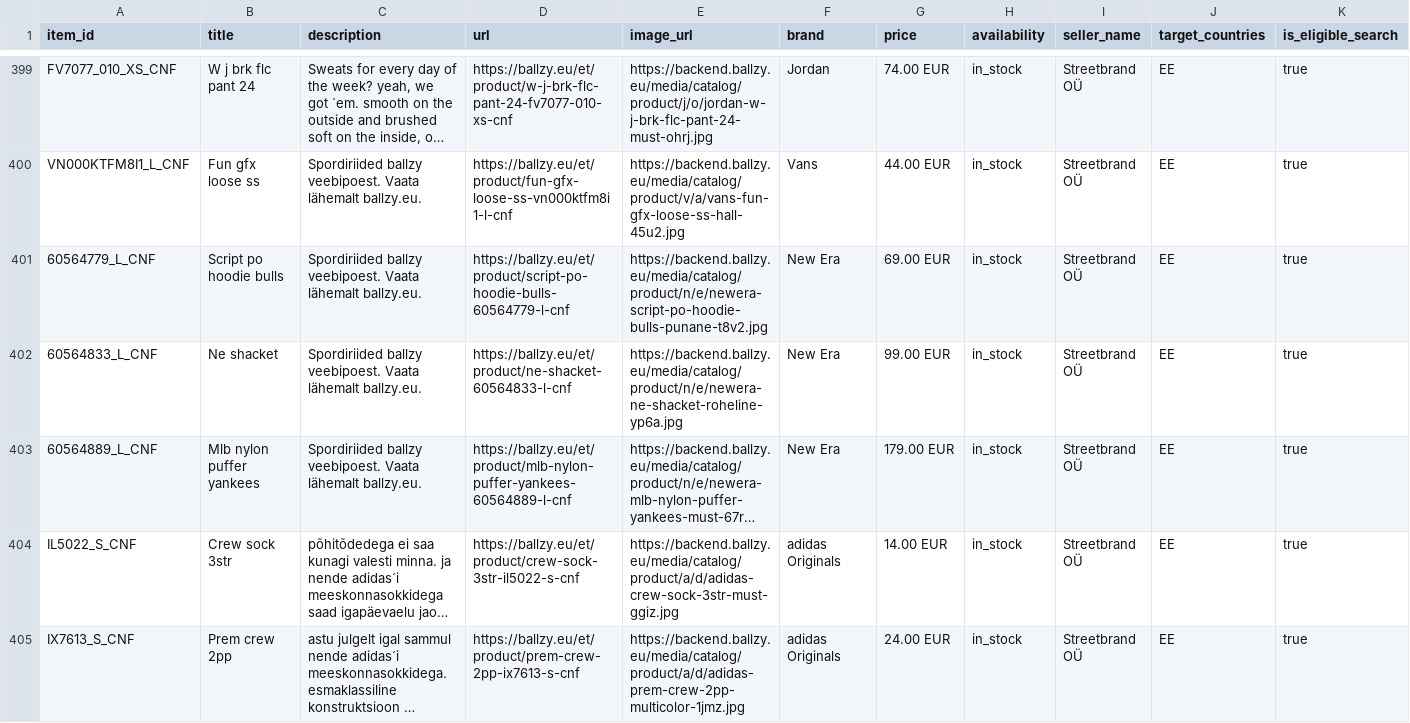
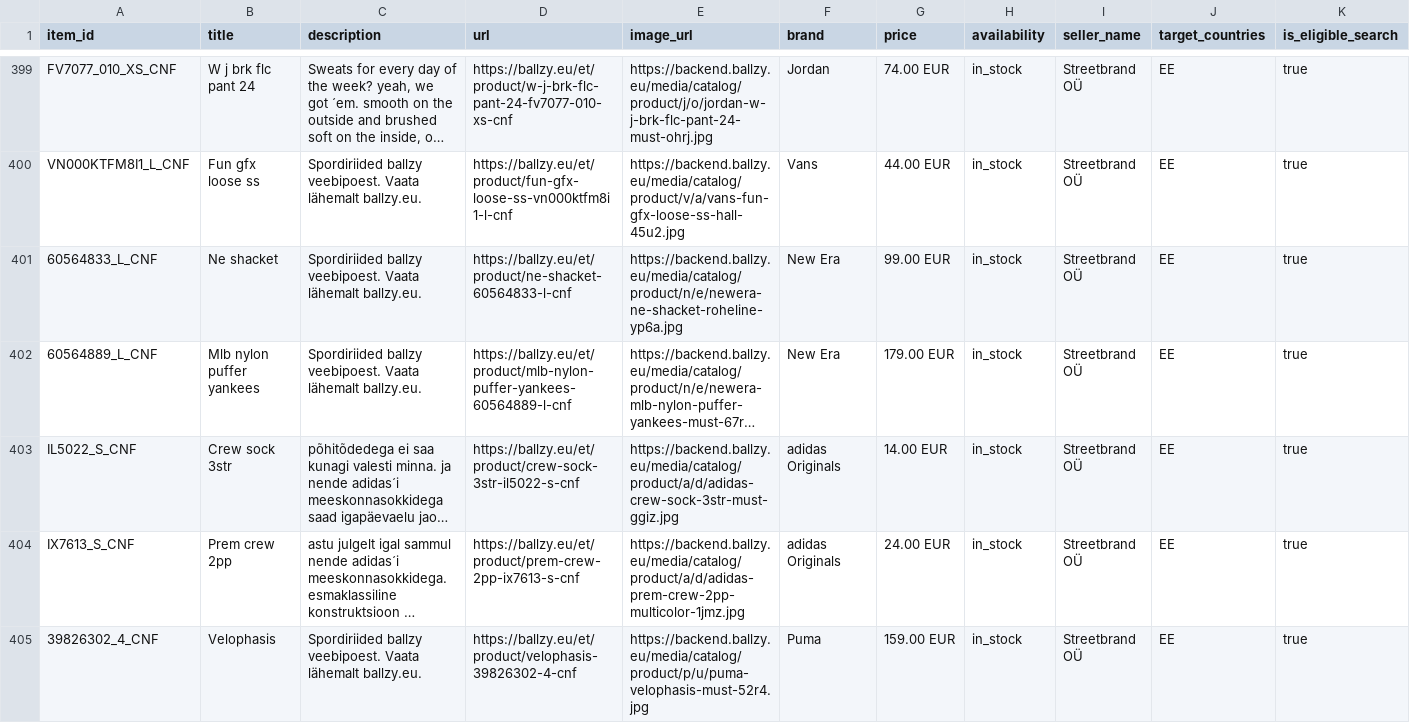
Before and after one commit to tanelneemoja/cropink_to_google, a CSV file: openai_diag_lifestyle_1000.csv, drawn as a sheet; only a part is shown, gaps mark what is left out; the shorter side is filled out with more unchanged rows; long unchanged cells end in …; removed rows and columns are numbered as before the commit, all else as after; rows hold the shown columns only; the diff covers the shown part only; the diff names each change by its address in the sheet, - before the commit and + after, or states it on an @@ line.

```diff
--- a/openai_diag_lifestyle_1000.csv
+++ b/openai_diag_lifestyle_1000.csv
-row 401: 60564779_L_CNF | Script po hoodie bulls | Spordiriided ballzy veebipoest. Vaata lähemalt ballzy.eu. | https://ballzy.eu/et/product/script-po-hoodie-bulls-60564779-l-cnf | https://backend.ballzy.eu/media/catalog/product/n/e/newera-script-po-hoodie-bulls-punane-t8v2.jpg | New Era | 69.00 EUR | in_stock | Streetbrand OÜ | EE | true
```
Also changed, not shown: 2 added rows and 1 removed row elsewhere in this file, chatgpt_ads_feed_basketball.csv, google_ads_feed_basketball.csv, 11 other files.
